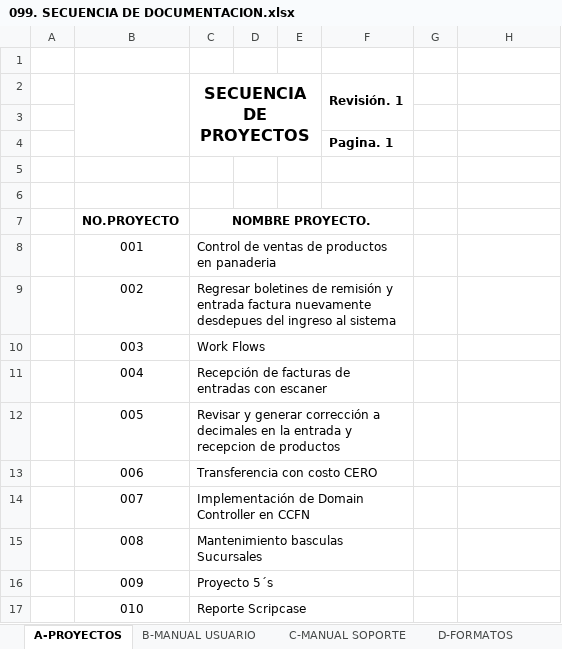
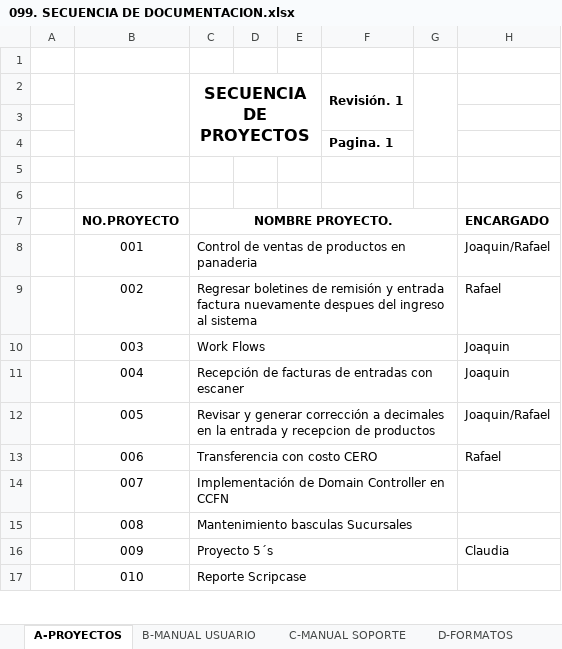
Before and after one commit to soporteccfn/Nomenclatura, an Excel workbook: 099. SECUENCIA DE DOCUMENTACION.xlsx, sheet A-PROYECTOS, drawn as a sheet; only a part is shown; values as stored, in another font and other column widths than the file's, no borders; charts and pictures not drawn; the diff covers the shown part only; the diff names each change by its address in the sheet, - before the commit and + after, or states it on an @@ line.

```diff
--- a/099. SECUENCIA DE DOCUMENTACION.xlsx (sheet A-PROYECTOS)
+++ b/099. SECUENCIA DE DOCUMENTACION.xlsx (sheet A-PROYECTOS)
+G2:G4 merged
-C7:F7 merged
+C7:G7 merged
-H7: (empty)
+H7: ENCARGADO
-C8:F8 merged
+C8:G8 merged
-H8: (empty)
+H8: Joaquin/Rafael
-C9 (SECUENCIA DE PROYECTOS): …factura nuevamente desdepues del ingreso…
+C9 (SECUENCIA DE PROYECTOS): …factura nuevamente despues del ingreso…
-C9:F9 merged
+C9:G9 merged
-H9: (empty)
+H9: Rafael
-C10:F10 merged
+C10:G10 merged
-H10:H11: (empty)
+H10:H11: Joaquin
-C11:F11 merged
+C11:G11 merged
-C12:F12 merged
+C12:G12 merged
-H12: (empty)
+H12: Joaquin/Rafael
-C13:F13 merged
+C13:G13 merged
-H13: (empty)
+H13: Rafael
-C14:F14 merged
+C14:G14 merged
-C15:F15 merged
+C15:G15 merged
-C16:F16 merged
+C16:G16 merged
-H16: (empty)
+H16: Claudia
-C17:F17 merged
+C17:G17 merged
```
Also changed, not shown: 4 edited cells, cell formats and merged cells elsewhere in this sheet, 1 other file.
